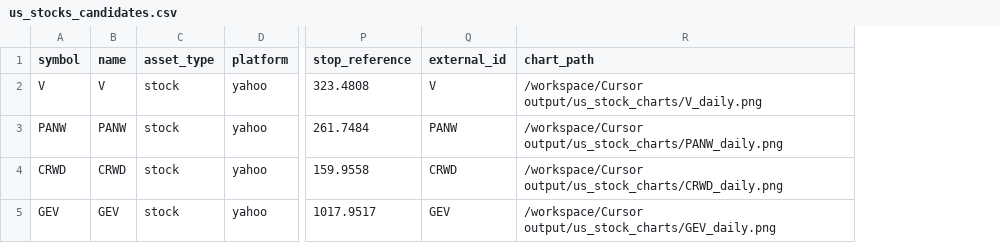
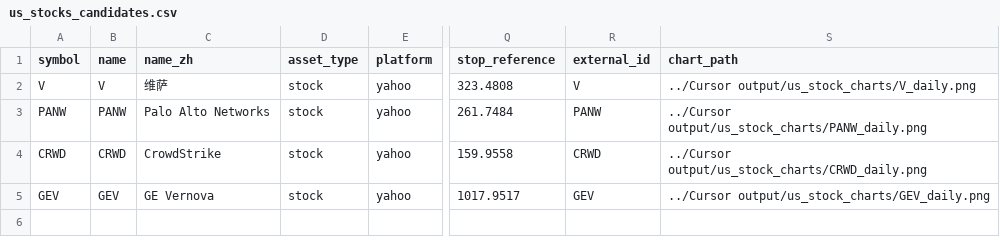
Before and after one commit to skwo671/Vibe-Coding-Area, a CSV file: Cursor output/us_stocks_candidates.csv, drawn as a sheet; only a part is shown, gaps mark what is left out; addresses are those after the commit; the diff names each change by its address in the sheet, - before the commit and + after, or states it on an @@ line.

```diff
--- a/Cursor output/us_stocks_candidates.csv
+++ b/Cursor output/us_stocks_candidates.csv
+column C (name_zh), rows 2-5: 维萨 | Palo Alto Networks | CrowdStrike | GE Vernova
-S2 (chart_path): /workspace/Cursor output/us_stock_charts/V_daily.png
+S2 (chart_path): ../Cursor output/us_stock_charts/V_daily.png
-S3 (chart_path): /workspace/Cursor output/us_stock_charts/PANW_daily.png
+S3 (chart_path): ../Cursor output/us_stock_charts/PANW_daily.png
-S4 (chart_path): /workspace/Cursor output/us_stock_charts/CRWD_daily.png
+S4 (chart_path): ../Cursor output/us_stock_charts/CRWD_daily.png
-S5 (chart_path): /workspace/Cursor output/us_stock_charts/GEV_daily.png
+S5 (chart_path): ../Cursor output/us_stock_charts/GEV_daily.png
```
Also changed, not shown: Cursor output/crypto_chart_summary.csv, 17 other files.
